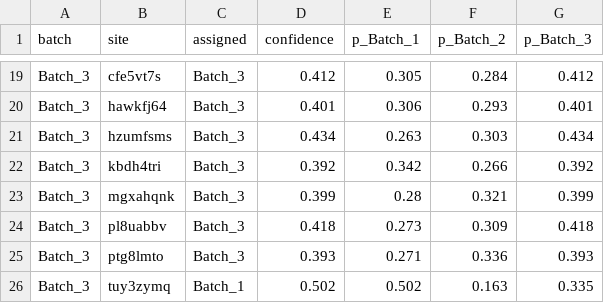
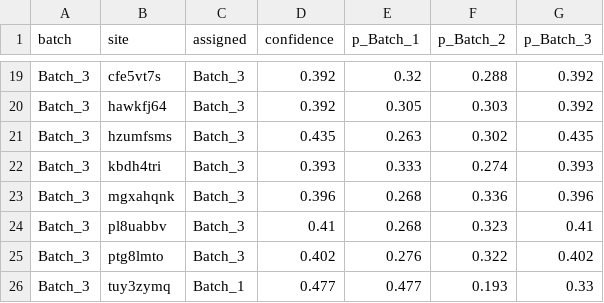
Before and after one commit to jkz22/PMDB, a CSV file: outputs/gnn/loo_predictions.csv, drawn as a sheet; only a part is shown, gaps mark what is left out; the diff covers the shown part only; the diff names each change by its address in the sheet, - before the commit and + after, or states it on an @@ line.

```diff
--- a/outputs/gnn/loo_predictions.csv
+++ b/outputs/gnn/loo_predictions.csv
-D19 (confidence): 0.412
+D19 (confidence): 0.392
-E19 (p_Batch_1): 0.305
+E19 (p_Batch_1): 0.32
-F19 (p_Batch_2): 0.284
+F19 (p_Batch_2): 0.288
-G19 (p_Batch_3): 0.412
+G19 (p_Batch_3): 0.392
-D20 (confidence): 0.401
+D20 (confidence): 0.392
-E20 (p_Batch_1): 0.306
+E20 (p_Batch_1): 0.305
-F20 (p_Batch_2): 0.293
+F20 (p_Batch_2): 0.303
-G20 (p_Batch_3): 0.401
+G20 (p_Batch_3): 0.392
-D21 (confidence): 0.434
+D21 (confidence): 0.435
-F21 (p_Batch_2): 0.303
+F21 (p_Batch_2): 0.302
-G21 (p_Batch_3): 0.434
+G21 (p_Batch_3): 0.435
-D22 (confidence): 0.392
+D22 (confidence): 0.393
-E22 (p_Batch_1): 0.342
+E22 (p_Batch_1): 0.333
-F22 (p_Batch_2): 0.266
+F22 (p_Batch_2): 0.274
-G22 (p_Batch_3): 0.392
+G22 (p_Batch_3): 0.393
-D23 (confidence): 0.399
+D23 (confidence): 0.396
-E23 (p_Batch_1): 0.28
+E23 (p_Batch_1): 0.268
-F23 (p_Batch_2): 0.321
+F23 (p_Batch_2): 0.336
-G23 (p_Batch_3): 0.399
+G23 (p_Batch_3): 0.396
-D24 (confidence): 0.418
+D24 (confidence): 0.41
-E24 (p_Batch_1): 0.273
+E24 (p_Batch_1): 0.268
-F24 (p_Batch_2): 0.309
+F24 (p_Batch_2): 0.323
-G24 (p_Batch_3): 0.418
+G24 (p_Batch_3): 0.41
-D25 (confidence): 0.393
+D25 (confidence): 0.402
-E25 (p_Batch_1): 0.271
+E25 (p_Batch_1): 0.276
-F25 (p_Batch_2): 0.336
+F25 (p_Batch_2): 0.322
-G25 (p_Batch_3): 0.393
+G25 (p_Batch_3): 0.402
-D26 (confidence): 0.502
+D26 (confidence): 0.477
-E26 (p_Batch_1): 0.502
+E26 (p_Batch_1): 0.477
-F26 (p_Batch_2): 0.163
+F26 (p_Batch_2): 0.193
-G26 (p_Batch_3): 0.335
+G26 (p_Batch_3): 0.33
```
Also changed, not shown: 85 edited cells elsewhere in this file, outputs/gnn/heldout_predictions.csv, 1 other file.
